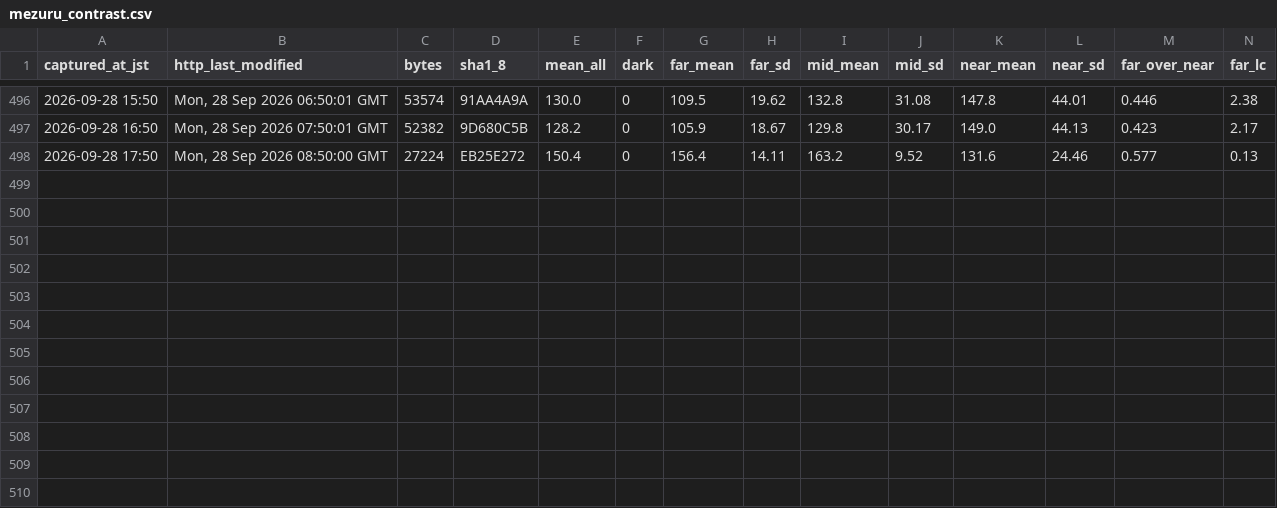
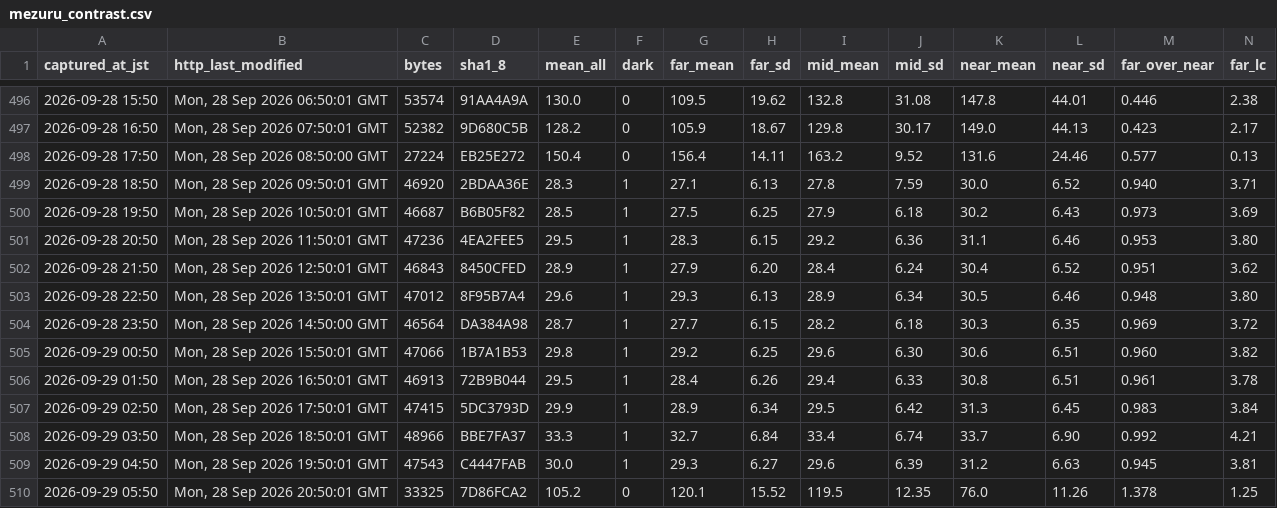
Before and after one commit to t-fukuda-ux/karstweather, a CSV file: camera/mezuru_contrast.csv, drawn as a sheet; only a part is shown, gaps mark what is left out; rows hold the shown columns only; the diff names each change by its address in the sheet, - before the commit and + after, or states it on an @@ line.

```diff
--- a/camera/mezuru_contrast.csv
+++ b/camera/mezuru_contrast.csv
+row 499: 2026-09-28 18:50 | Mon, 28 Sep 2026 09:50:01 GMT | 46920 | 2BDAA36E | 28.3 | 1 | 27.1 | 6.13 | 27.8 | 7.59 | 30.0 | 6.52 | 0.940 | 3.71
+row 500: 2026-09-28 19:50 | Mon, 28 Sep 2026 10:50:01 GMT | 46687 | B6B05F82 | 28.5 | 1 | 27.5 | 6.25 | 27.9 | 6.18 | 30.2 | 6.43 | 0.973 | 3.69
+row 501: 2026-09-28 20:50 | Mon, 28 Sep 2026 11:50:01 GMT | 47236 | 4EA2FEE5 | 29.5 | 1 | 28.3 | 6.15 | 29.2 | 6.36 | 31.1 | 6.46 | 0.953 | 3.80
+row 502: 2026-09-28 21:50 | Mon, 28 Sep 2026 12:50:01 GMT | 46843 | 8450CFED | 28.9 | 1 | 27.9 | 6.20 | 28.4 | 6.24 | 30.4 | 6.52 | 0.951 | 3.62
+row 503: 2026-09-28 22:50 | Mon, 28 Sep 2026 13:50:01 GMT | 47012 | 8F95B7A4 | 29.6 | 1 | 29.3 | 6.13 | 28.9 | 6.34 | 30.5 | 6.46 | 0.948 | 3.80
+row 504: 2026-09-28 23:50 | Mon, 28 Sep 2026 14:50:00 GMT | 46564 | DA384A98 | 28.7 | 1 | 27.7 | 6.15 | 28.2 | 6.18 | 30.3 | 6.35 | 0.969 | 3.72
+row 505: 2026-09-29 00:50 | Mon, 28 Sep 2026 15:50:01 GMT | 47066 | 1B7A1B53 | 29.8 | 1 | 29.2 | 6.25 | 29.6 | 6.30 | 30.6 | 6.51 | 0.960 | 3.82
+row 506: 2026-09-29 01:50 | Mon, 28 Sep 2026 16:50:01 GMT | 46913 | 72B9B044 | 29.5 | 1 | 28.4 | 6.26 | 29.4 | 6.33 | 30.8 | 6.51 | 0.961 | 3.78
+row 507: 2026-09-29 02:50 | Mon, 28 Sep 2026 17:50:01 GMT | 47415 | 5DC3793D | 29.9 | 1 | 28.9 | 6.34 | 29.5 | 6.42 | 31.3 | 6.45 | 0.983 | 3.84
+row 508: 2026-09-29 03:50 | Mon, 28 Sep 2026 18:50:01 GMT | 48966 | BBE7FA37 | 33.3 | 1 | 32.7 | 6.84 | 33.4 | 6.74 | 33.7 | 6.90 | 0.992 | 4.21
+row 509: 2026-09-29 04:50 | Mon, 28 Sep 2026 19:50:01 GMT | 47543 | C4447FAB | 30.0 | 1 | 29.3 | 6.27 | 29.6 | 6.39 | 31.2 | 6.63 | 0.945 | 3.81
+row 510: 2026-09-29 05:50 | Mon, 28 Sep 2026 20:50:01 GMT | 33325 | 7D86FCA2 | 105.2 | 0 | 120.1 | 15.52 | 119.5 | 12.35 | 76.0 | 11.26 | 1.378 | 1.25
```
Also changed, not shown: camera/fog_forecast.csv.
